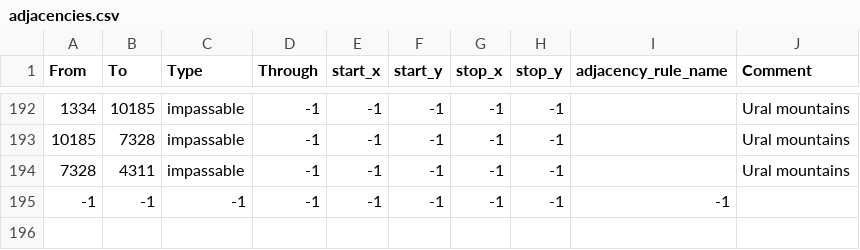
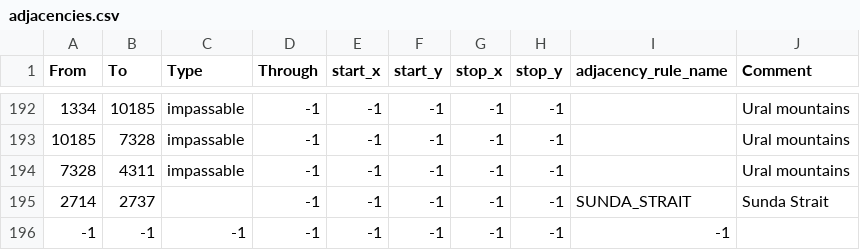
Before and after one commit to Red-Liberty-Mod/red-liberty-mod, a CSV file: map/adjacencies.csv, drawn as a sheet; only a part is shown, gaps mark what is left out.

Commit message:
New Strait

```diff
--- a/map/adjacencies.csv
+++ b/map/adjacencies.csv
@@ -194,2 +194,3 @@ From;To;Type;Through;start_x;start_y;stop_x;stop_y;adjacency_rule_name;Comment
 7328;4311;impassable;-1;-1;-1;-1;-1;;Ural mountains
+2714;2737;;-1;-1;-1;-1;-1;SUNDA_STRAIT;Sunda Strait
 -1;-1;-1;-1;-1;-1;-1;-1;-1;
```
Also changed, not shown: 3 other files.
